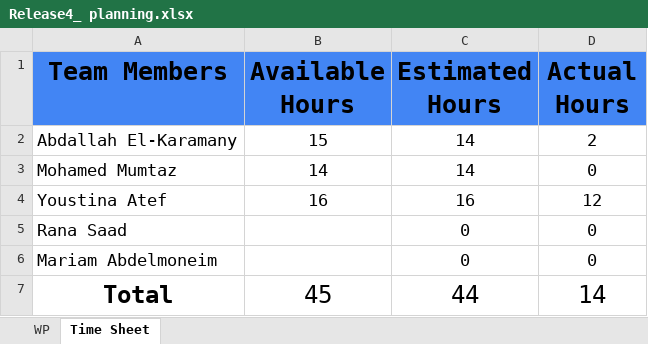
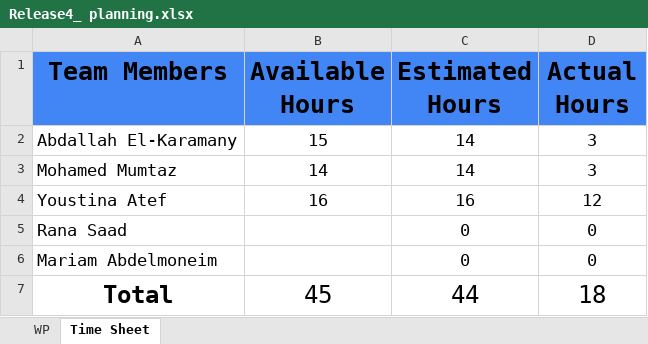
Before and after one commit to abdallahEl-Karamany/Online-Mobile-Store-WebSite, an Excel workbook: Release Planning/Release4_ planning.xlsx, sheet Time Sheet, drawn as a sheet; values as stored, in another font and other column widths than the file's, no borders; the diff names each change by its address in the sheet, - before the commit and + after, or states it on an @@ line.

Commit message:
Doc: Added actual hours for UI Design

```diff
--- a/Release Planning/Release4_ planning.xlsx (sheet Time Sheet)
+++ b/Release Planning/Release4_ planning.xlsx (sheet Time Sheet)
-D2 (Actual Hours): 2
+D2 (Actual Hours): 3
-D3 (Actual Hours): 0
+D3 (Actual Hours): 3
-D7 (Actual Hours): 14
+D7 (Actual Hours): 18
```
Also changed, not shown: sheet WP.
